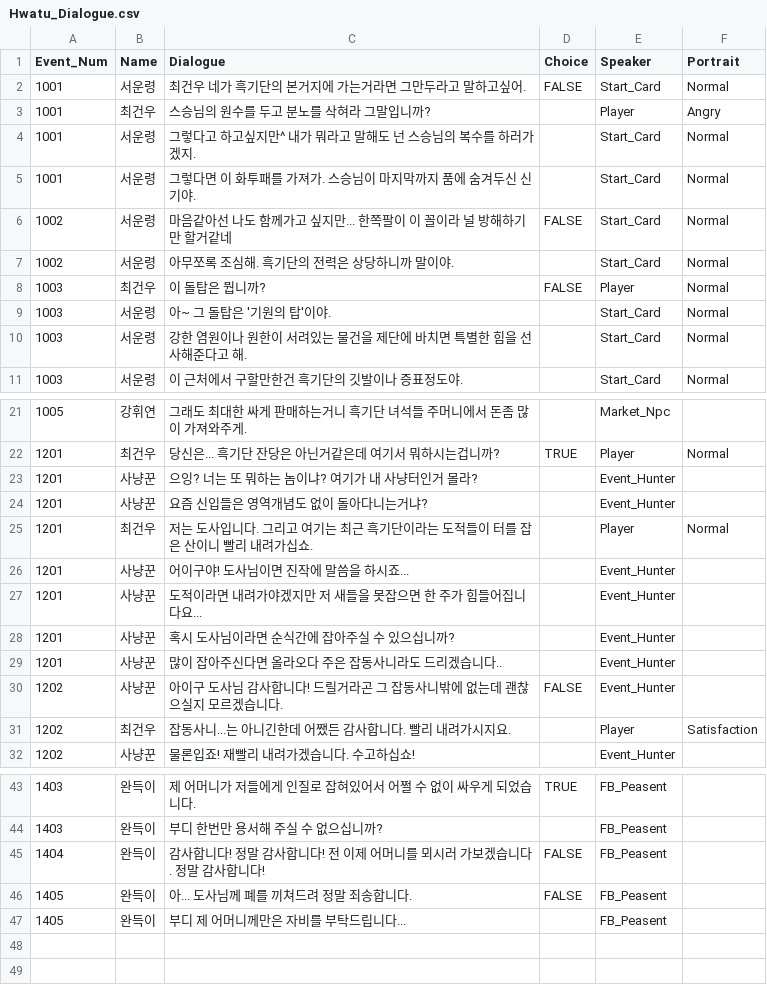
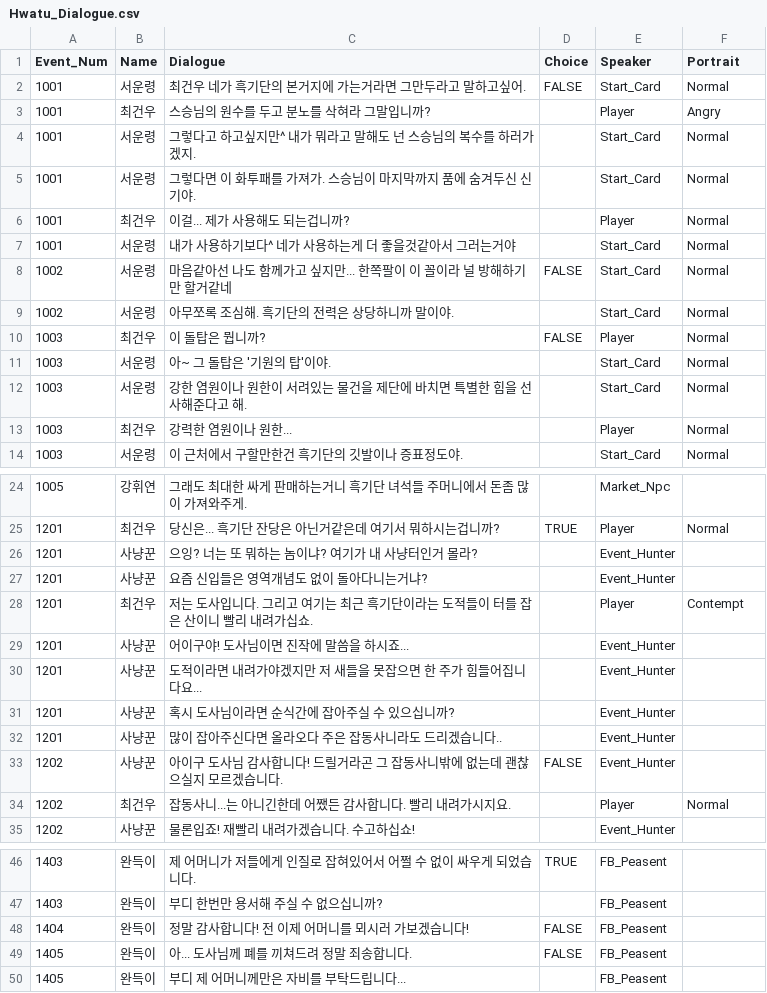
Before and after one commit to NeighborDoraemon/Hwatu, a CSV file: Assets/StreamingAssets/Hwatu_Dialogue.csv, drawn as a sheet; only a part is shown, gaps mark what is left out.

```diff
--- a/Assets/StreamingAssets/Hwatu_Dialogue.csv
+++ b/Assets/StreamingAssets/Hwatu_Dialogue.csv
@@ -5,2 +5,4 @@
 1001,서운령,그렇다면 이 화투패를 가져가. 스승님이 마지막까지 품에 숨겨두신 신기야.,,Start_Card,Normal
+1001,최건우,이걸... 제가 사용해도 되는겁니까?,,Player,Normal
+1001,서운령,내가 사용하기보다^ 네가 사용하는게 더 좋을것같아서 그러는거야,,Start_Card,Normal
 1002,서운령,마음같아선 나도 함께가고 싶지만... 한쪽팔이 이 꼴이라 널 방해하기만 할거같네,FALSE,Start_Card,Normal
@@ -10,2 +12,3 @@
 1003,서운령,강한 염원이나 원한이 서려있는 물건을 제단에 바치면 특별한 힘을 선사해준다고 해.,,Start_Card,Normal
+1003,최건우,강력한 염원이나 원한...,,Player,Normal
 1003,서운령,이 근처에서 구할만한건 흑기단의 깃발이나 증표정도야.,,Start_Card,Normal
@@ -24,3 +27,3 @@
 1201,사냥꾼,요즘 신입들은 영역개념도 없이 돌아다니는거냐?,,Event_Hunter,
-1201,최건우,저는 도사입니다. 그리고 여기는 최근 흑기단이라는 도적들이 터를 잡은 산이니 빨리 내려가십쇼.,,Player,Normal
+1201,최건우,저는 도사입니다. 그리고 여기는 최근 흑기단이라는 도적들이 터를 잡은 산이니 빨리 내려가십쇼.,,Player,Contempt
 1201,사냥꾼,어이구야! 도사님이면 진작에 말씀을 하시죠... ,,Event_Hunter,
@@ -30,3 +33,3 @@
 1202,사냥꾼,아이구 도사님 감사합니다! 드릴거라곤 그 잡동사니밖에 없는데 괜찮으실지 모르겠습니다.,FALSE,Event_Hunter,
-1202,최건우,잡동사니...는 아니긴한데 어쨌든 감사합니다. 빨리 내려가시지요.,,Player,Satisfaction
+1202,최건우,잡동사니...는 아니긴한데 어쨌든 감사합니다. 빨리 내려가시지요.,,Player,Normal
 1202,사냥꾼,물론입죠! 재빨리 내려가겠습니다. 수고하십쇼!,,Event_Hunter,
@@ -44,3 +47,3 @@
 1403,완득이,부디 한번만 용서해 주실 수 없으십니까?,,FB_Peasent,
-1404,완득이,감사합니다! 정말 감사합니다! 전 이제 어머니를 뫼시러 가보겠습니다. 정말 감사합니다!,FALSE,FB_Peasent,
+1404,완득이,정말 감사합니다! 전 이제 어머니를 뫼시러 가보겠습니다!,FALSE,FB_Peasent,
 1405,완득이,아... 도사님께 폐를 끼쳐드려 정말 죄송합니다.,FALSE,FB_Peasent,
```
Also changed, not shown: 1 other file.
